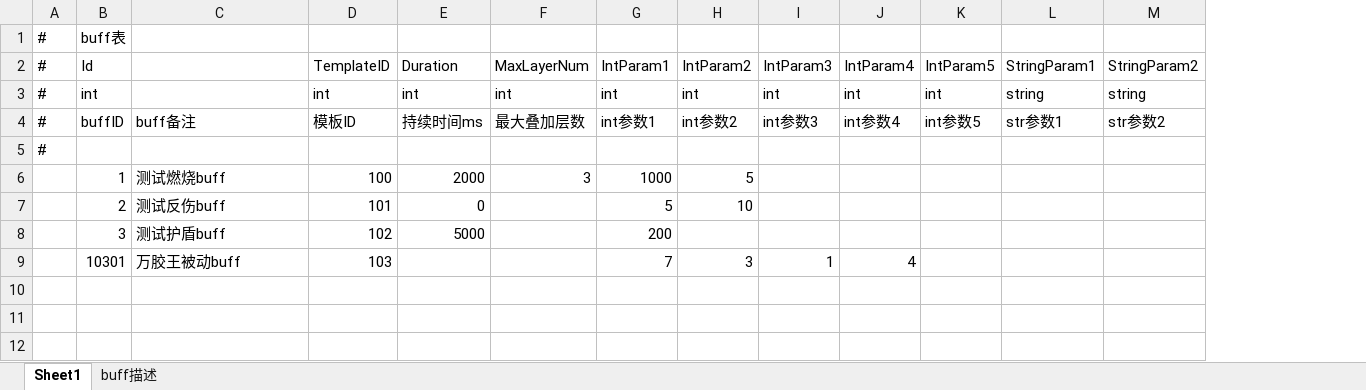
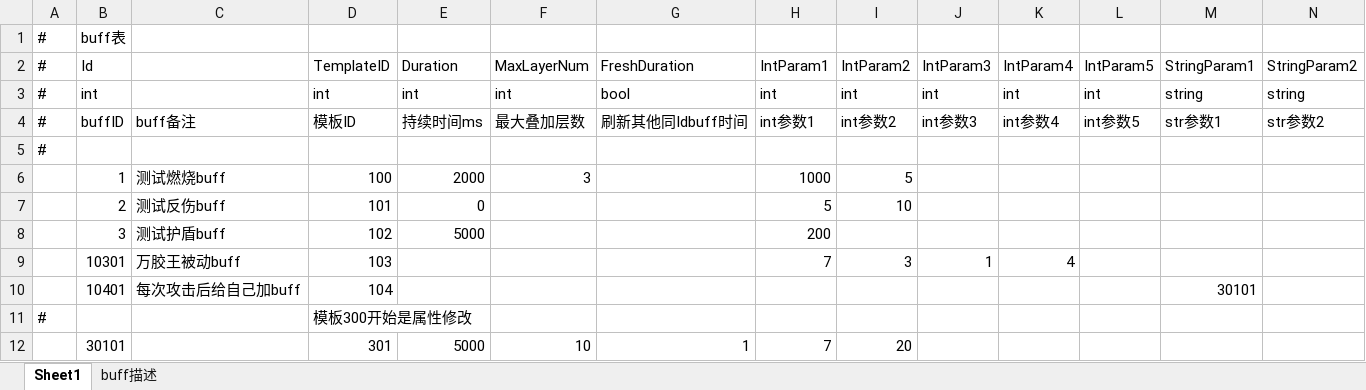
Before and after one commit to Yellowjump/AutoChess, an Excel workbook: Config/Buff.xlsx, sheet Sheet1, drawn as a sheet; values as stored, in another font and other column widths than the file's, no borders; the diff names each change by its address in the sheet, - before the commit and + after, or states it on an @@ line.

```diff
--- a/Config/Buff.xlsx (sheet Sheet1)
+++ b/Config/Buff.xlsx (sheet Sheet1)
+column G, rows 2-4: FreshDuration | bool | 刷新其他同Idbuff时间
+row 10:  | 10401 | 每次攻击后给自己加buff | 104 |  |  |  |  |  |  |  |  | 30101
+row 11: # |  |  | 模板300开始是属性修改
+row 12:  | 30101 |  | 301 | 5000 | 10 | 1 | 7 | 20
```
Also changed, not shown: sheet buff描述, Config/Hero.xlsx, Config/HeroAttribute.xlsx, 46 other files.
